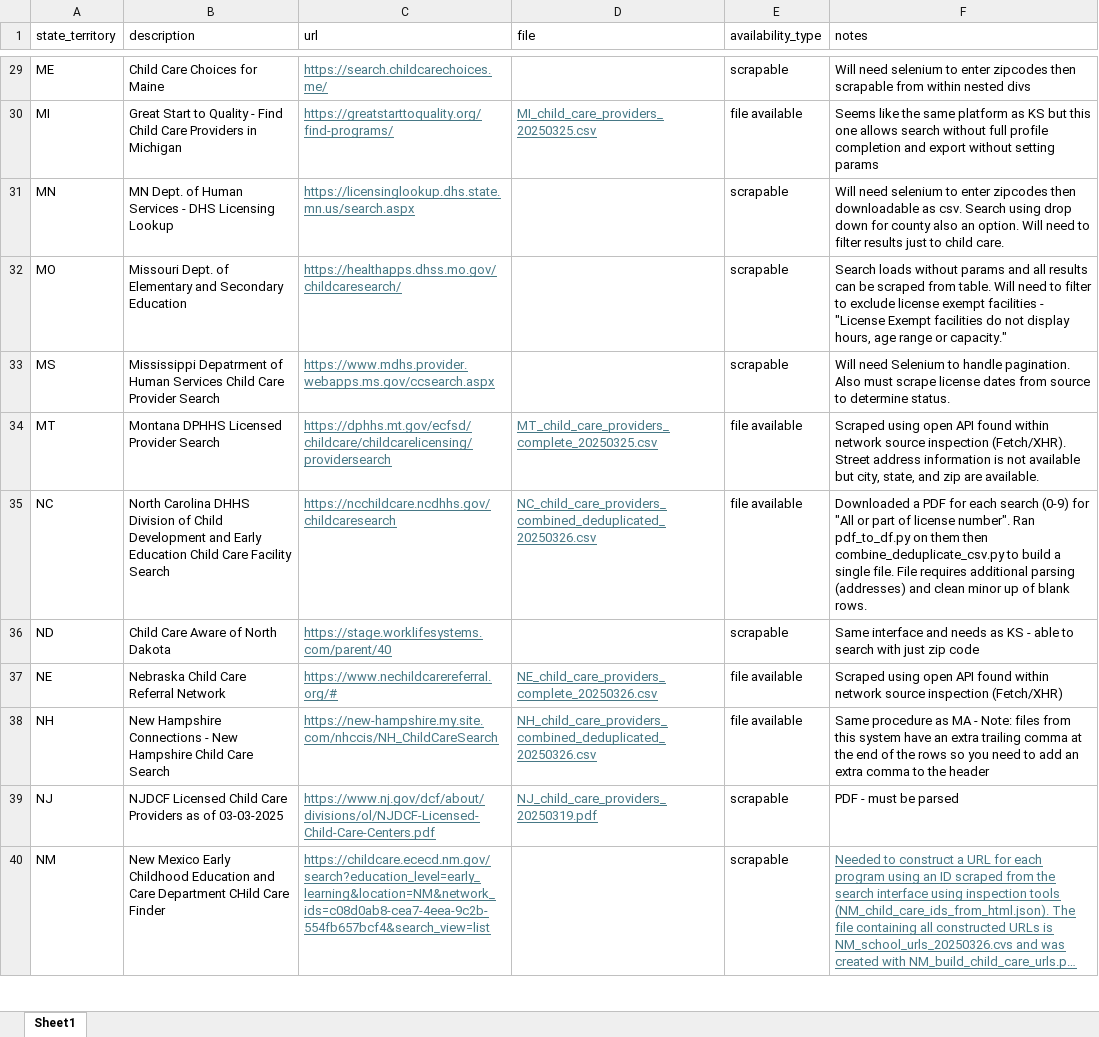
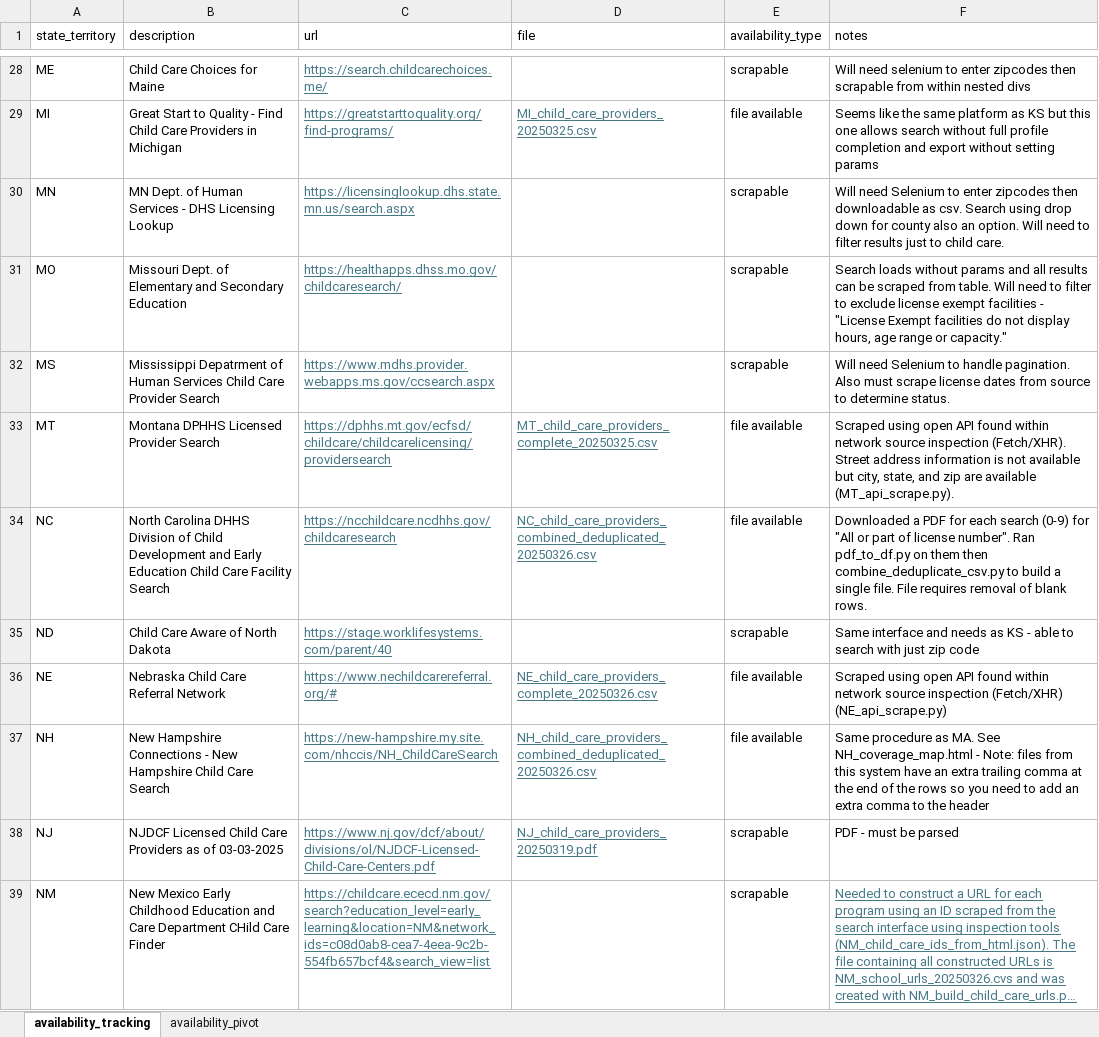
Before and after one commit to HHS/ccdf-data-aggregation, an Excel workbook: docs/CCDF_data_availability.xlsx, sheet availability_tracking, drawn as a sheet; only a part is shown, gaps mark what is left out; long unchanged cells end in …; values as stored, in another font and other column widths than the file's, no borders; conditional formats and table styles not drawn; addresses are those after the commit; the diff covers the shown part only; the diff names each change by its address in the sheet, - before the commit and + after, or states it on an @@ line.

Commit message:
complete draft of spreadsheet - needs cleanup

```diff
--- a/docs/CCDF_data_availability.xlsx (sheet availability_tracking)
+++ b/docs/CCDF_data_availability.xlsx (sheet availability_tracking)
-sheet tab: Sheet1
+sheet tab: availability_tracking
+sheet tab: availability_pivot
-F30 (notes): Will need selenium to enter…
+F30 (notes): Will need Selenium to enter…
-F33 (notes): …zip are available.
+F33 (notes): …zip are available (MT_api_scrape.py).
-F34 (notes): …File requires additional parsing (addresses) and clean minor up of blank…
+F34 (notes): …File requires removal of blank…
-F36 (notes): …inspection (Fetch/XHR)
+F36 (notes): …inspection (Fetch/XHR) (NE_api_scrape.py)
-F37 (notes): …procedure as MA - Note:…
+F37 (notes): …procedure as MA. See NH_coverage_map.html - Note:…
```
Also changed, not shown: 5 added rows, 6 removed rows, 12 edited cells and cell formats elsewhere in this sheet.
